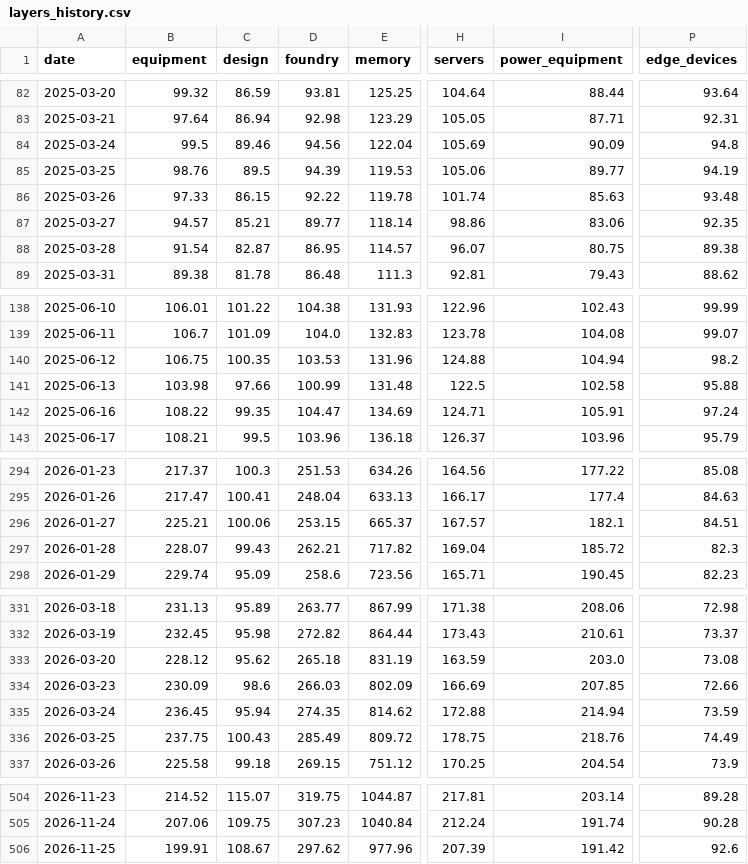
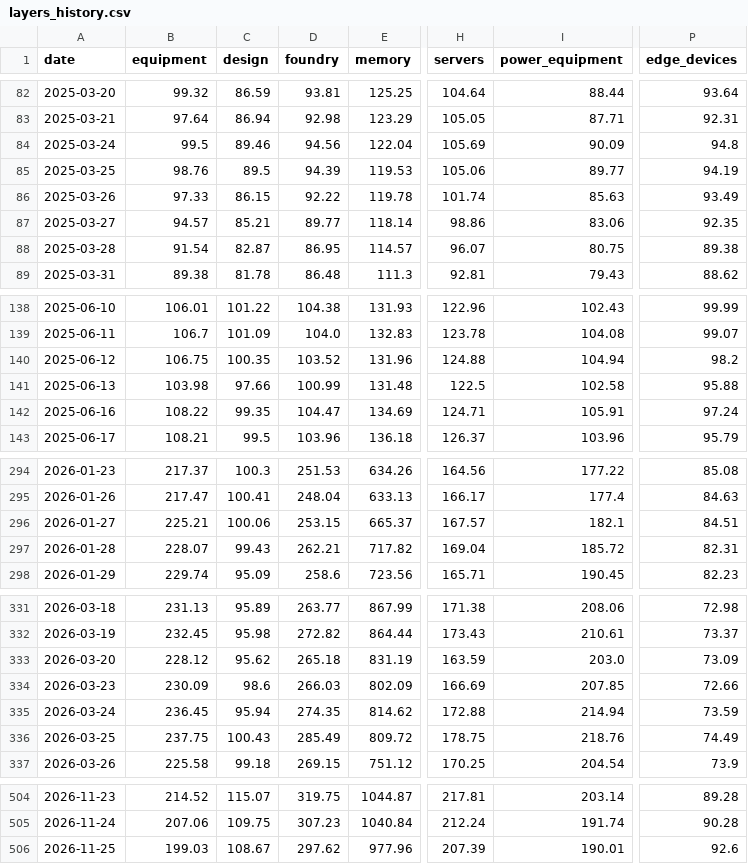
Before and after one commit to RoeyOkanin/ai-tracker, a CSV file: docs/data/layers_history.csv, drawn as a sheet; only a part is shown, gaps mark what is left out; the diff covers the shown part only; the diff names each change by its address in the sheet, - before the commit and + after, or states it on an @@ line.

```diff
--- a/docs/data/layers_history.csv
+++ b/docs/data/layers_history.csv
-P86 (edge_devices): 93.48
+P86 (edge_devices): 93.49
-D140 (foundry): 103.53
+D140 (foundry): 103.52
-P297 (edge_devices): 82.3
+P297 (edge_devices): 82.31
-P333 (edge_devices): 73.08
+P333 (edge_devices): 73.09
-B506 (equipment): 199.91
+B506 (equipment): 199.03
-I506 (power_equipment): 191.42
+I506 (power_equipment): 190.01
```
Also changed, not shown: 1 edited cell elsewhere in this file, data/news/discovery_signals.csv, data/news/layer_signals.csv, 9 other files.
